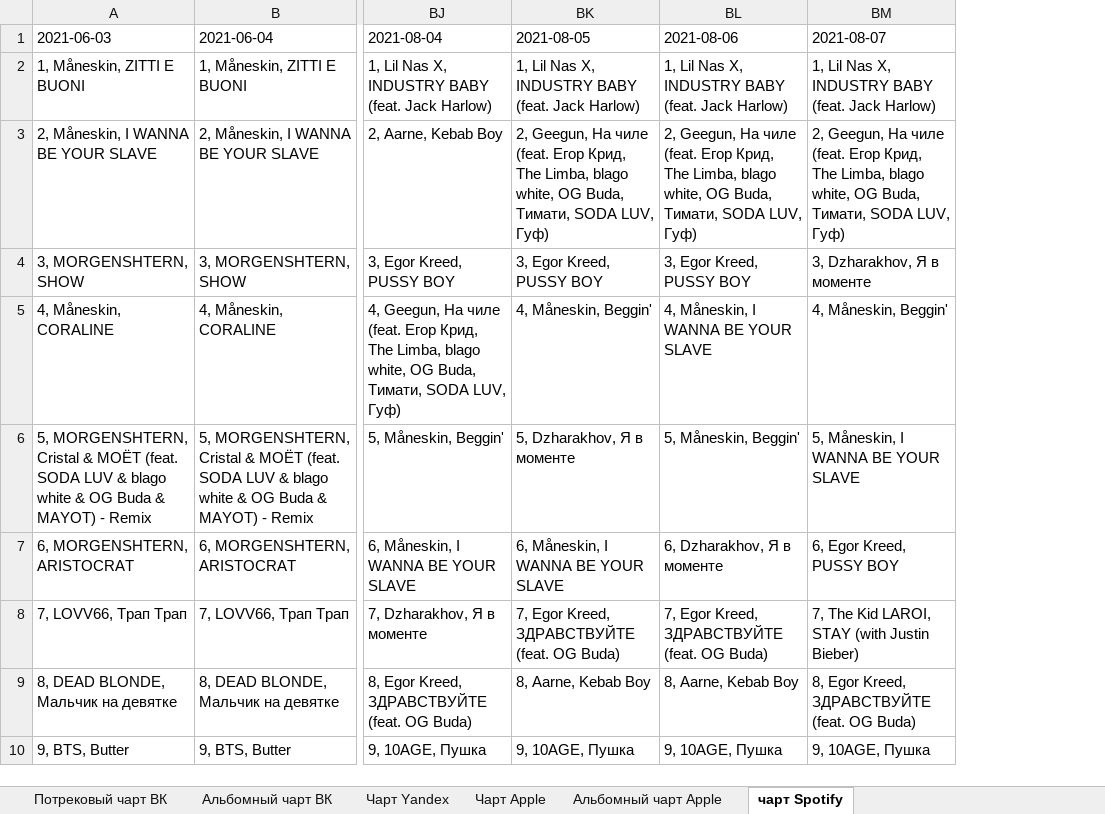
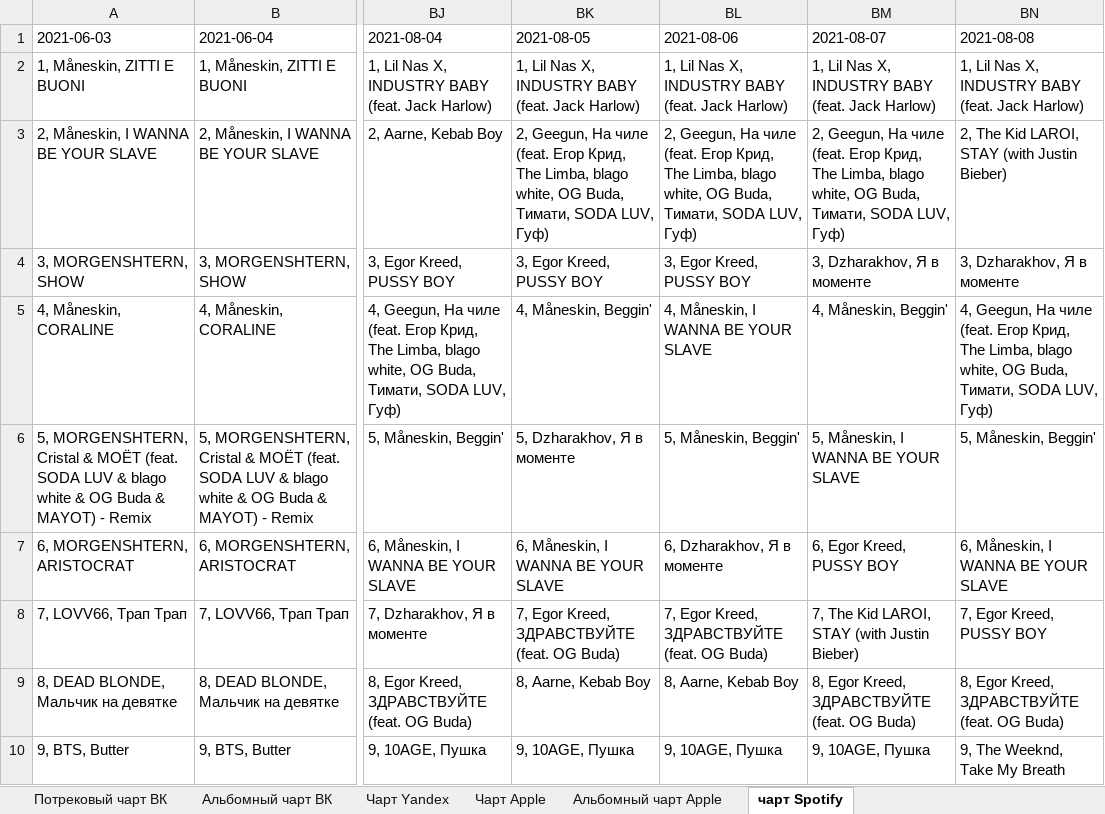
Before and after one commit to alexei-zhuravlev/charts_for_UM, an Excel workbook: charts.xlsx, sheet чарт Spotify, drawn as a sheet; only a part is shown, gaps mark what is left out; values as stored, in another font and other column widths than the file's, no borders; the diff names each change by its address in the sheet, - before the commit and + after, or states it on an @@ line.

```diff
--- a/charts.xlsx (sheet чарт Spotify)
+++ b/charts.xlsx (sheet чарт Spotify)
+column BN (2021-08-08), rows 2-10: 1, Lil Nas X, INDUSTRY BABY (feat. Jack Harlow) | 2, The Kid LAROI, STAY (with Justin Bieber) | 3, Dzharakhov, Я в моменте | 4, Geegun, На чиле (feat. Егор Крид, The Limba, blago white, OG Buda, Тимати, SODA LUV, Гуф) | 5, Måneskin, Beggin' | 6, Måneskin, I WANNA BE YOUR SLAVE | 7, Egor Kreed, PUSSY BOY | 8, Egor Kreed, ЗДРАВСТВУЙТЕ (feat. OG Buda) | 9, The Weeknd, Take My Breath
```
Also changed, not shown: sheet Альбомный чарт Apple, sheet Чарт Apple, sheet Потрековый чарт ВК, sheet Альбомный чарт ВК, sheet Чарт Yandex.
